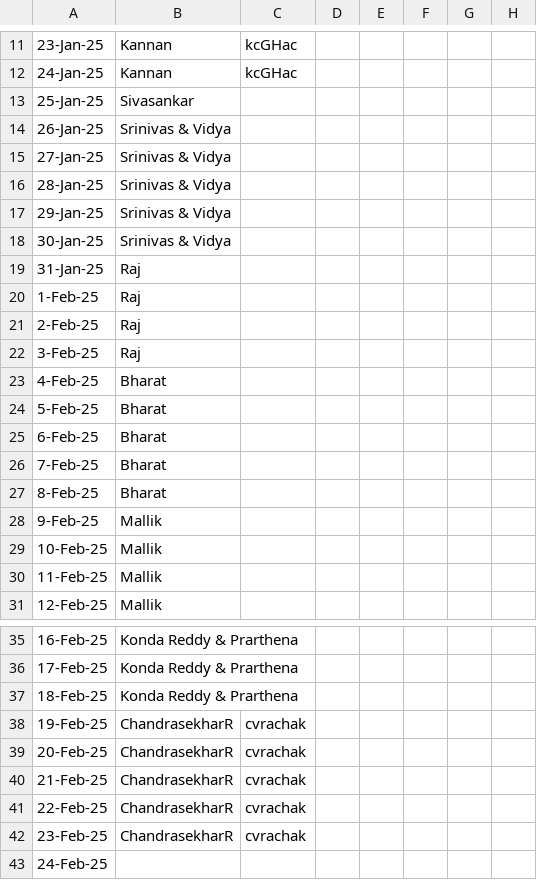
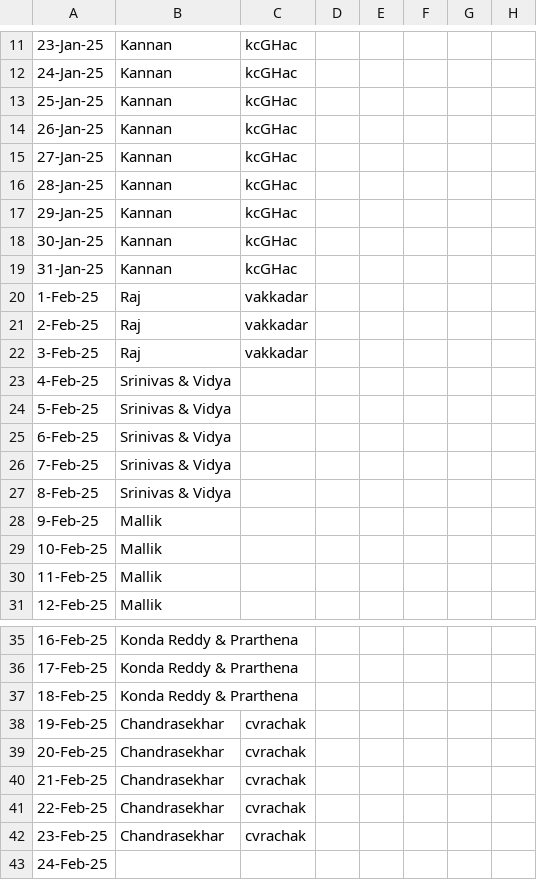
Before and after one commit to sriramchandra-in/isrc_web_app, a CSV file: tracker.csv, drawn as a sheet; only a part is shown, gaps mark what is left out; the diff names each change by its address in the sheet, - before the commit and + after, or states it on an @@ line.

Commit message:
Tracking

```diff
--- a/tracker.csv
+++ b/tracker.csv
-B13: Sivasankar
+B13: Kannan
-C13:C19: (empty)
+C13:C19: kcGHac
-B14:B18: Srinivas & Vidya
+B14:B18: Kannan
-B19: Raj
+B19: Kannan
-C20:C22: (empty)
+C20:C22: vakkadar
-B23:B27: Bharat
+B23:B27: Srinivas & Vidya
-B38:B42: ChandrasekharR
+B38:B42: Chandrasekhar
```
